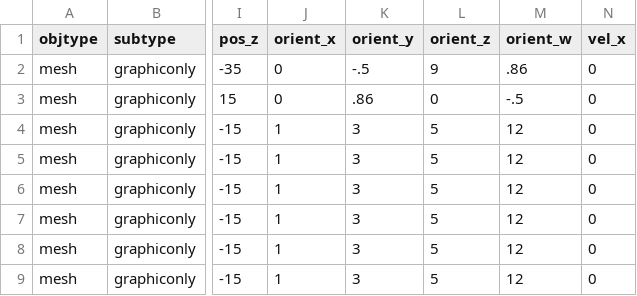
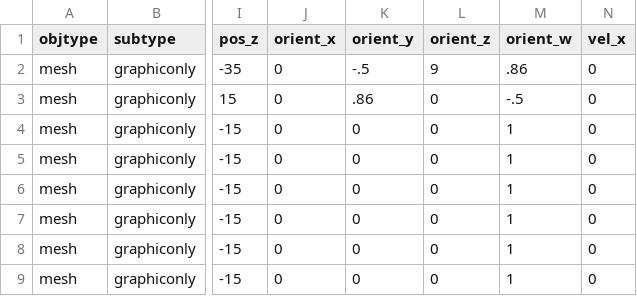
Before and after one commit to sirikata/sirikata, a CSV file: demo/scenes/colladasmall.csv, drawn as a sheet; only a part is shown, gaps mark what is left out; the diff names each change by its address in the sheet, - before the commit and + after, or states it on an @@ line.

Commit message:
Trying to figure out quaternions to turn correctly.  And exposed the orientation velocity.

```diff
--- a/demo/scenes/colladasmall.csv
+++ b/demo/scenes/colladasmall.csv
-J4:J9 (orient_x): 1
+J4:J9 (orient_x): 0
-K4:K9 (orient_y): 3
+K4:K9 (orient_y): 0
-L4:L9 (orient_z): 5
+L4:L9 (orient_z): 0
-M4:M9 (orient_w): 12
+M4:M9 (orient_w): 1
```
Also changed, not shown: 13 other files.
